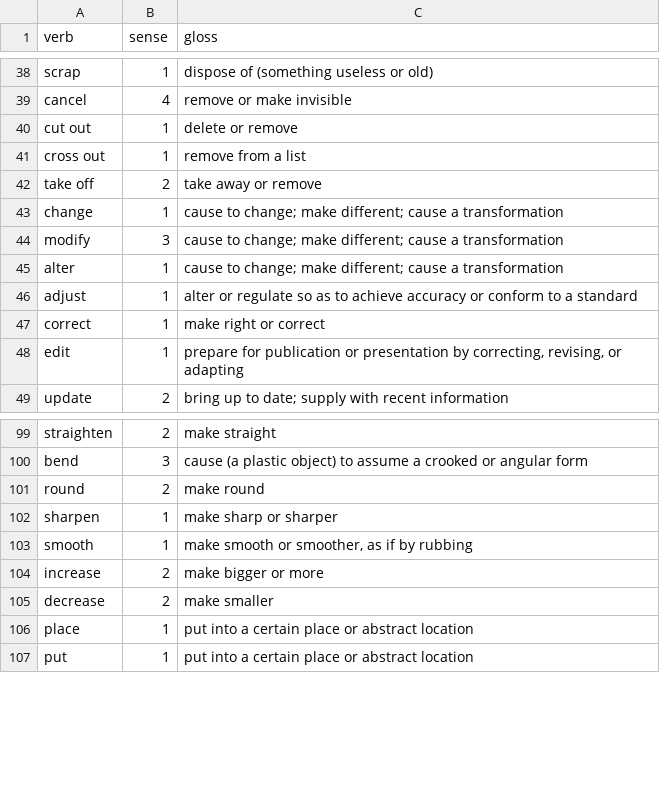
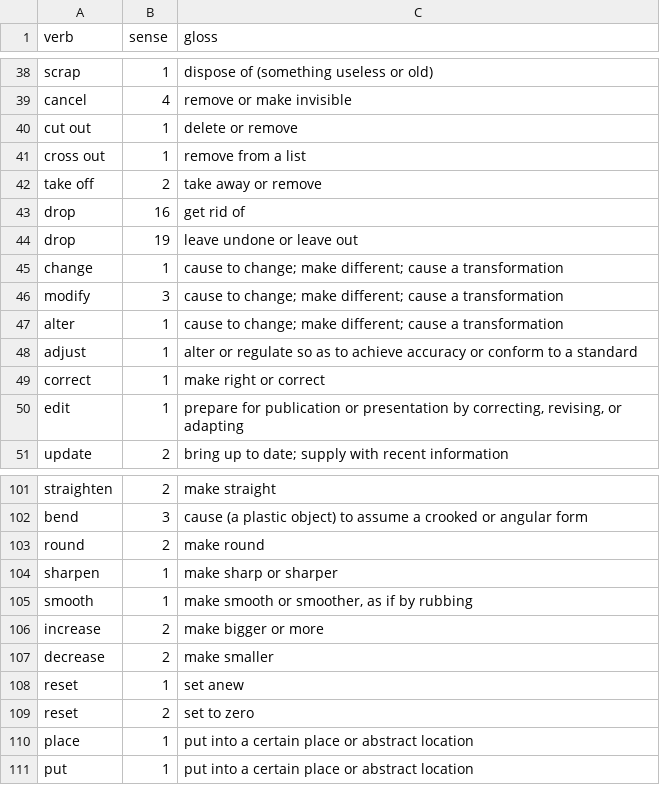
Before and after one commit to ml-circuits-research/sop-knowledge-worlds, a TSV file: sources/wordnet/act-verb-glosses.tsv, drawn as a sheet; only a part is shown, gaps mark what is left out.

```diff
--- a/sources/wordnet/act-verb-glosses.tsv
+++ b/sources/wordnet/act-verb-glosses.tsv
@@ -42,2 +42,4 @@ cross out	1	remove from a list
 take off	2	take away or remove
+drop	16	get rid of
+drop	19	leave undone or leave out
 change	1	cause to change; make different; cause a transformation
@@ -105,2 +107,4 @@ increase	2	make bigger or more
 decrease	2	make smaller
+reset	1	set anew
+reset	2	set to zero
 place	1	put into a certain place or abstract location
```
Also changed, not shown: sources/hand-core/act-verbs.tsv, 36 other files.
